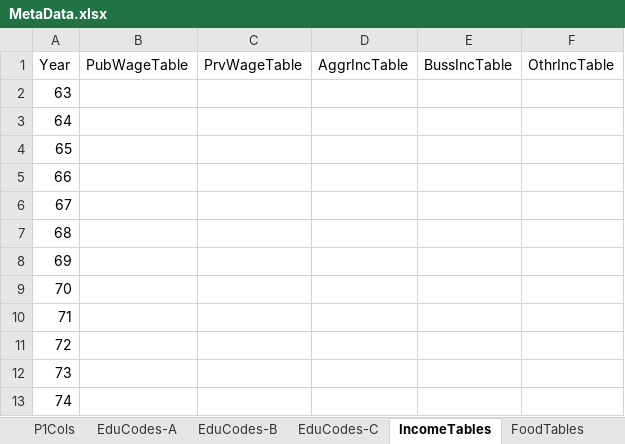
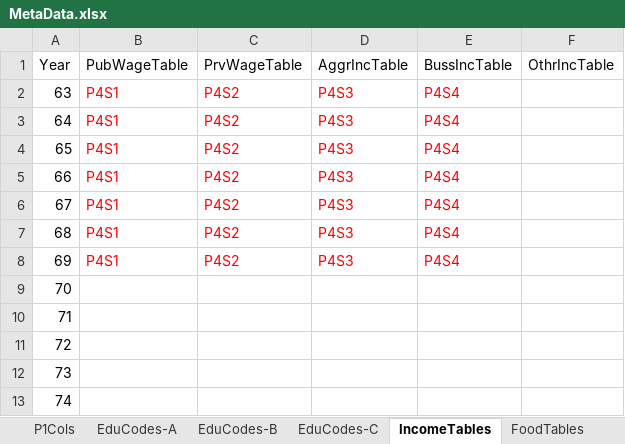
Before and after one commit to IPRCIRI/IRHEIS, an Excel workbook: Data/MetaData.xlsx, sheet IncomeTables, drawn as a sheet; only a part is shown; values as stored, in another font and other column widths than the file's, no borders; the diff names each change by its address in the sheet, - before the commit and + after, or states it on an @@ line.

```diff
--- a/Data/MetaData.xlsx (sheet IncomeTables)
+++ b/Data/MetaData.xlsx (sheet IncomeTables)
-B2:B8 (PubWageTable): (empty)
+B2:B8 (PubWageTable): P4S1
-C2:C8 (PrvWageTable): (empty)
+C2:C8 (PrvWageTable): P4S2
-D2:D8 (AggrIncTable): (empty)
+D2:D8 (AggrIncTable): P4S3
-E2:E8 (BussIncTable): (empty)
+E2:E8 (BussIncTable): P4S4
```
Also changed, not shown: sheet RegionWeights.
